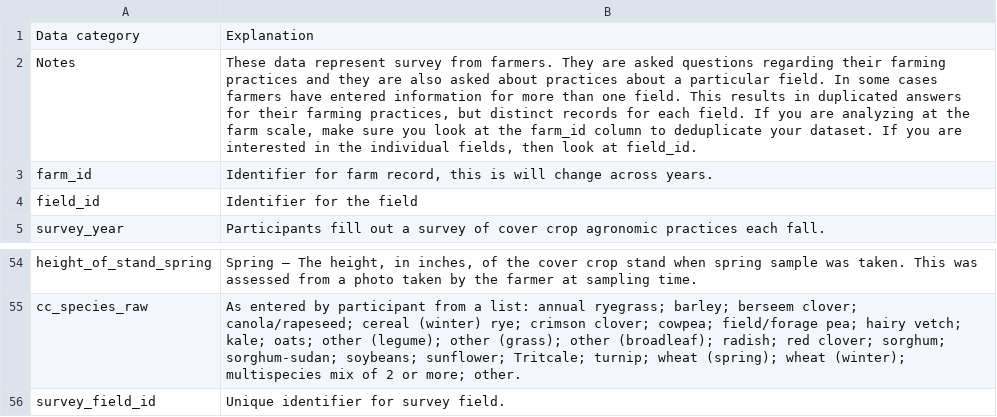
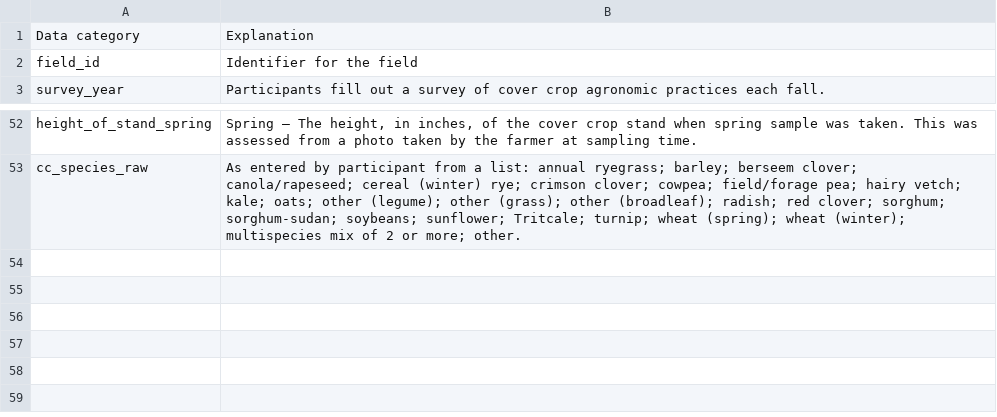
Before and after one commit to Dave-Evans/exploring_soils, a CSV file: data/cover_crop_data_export_wmetadata.csv, drawn as a sheet; only a part is shown, gaps mark what is left out.

Commit message:
deleting unnecessary fields from metadata doc and note

```diff
--- a/data/cover_crop_data_export_wmetadata.csv
+++ b/data/cover_crop_data_export_wmetadata.csv
@@ -1,4 +1,2 @@
 Data category	Explanation
-Notes	These data represent survey from farmers. They are asked questions regarding their farming practices and they are also asked about practices about a particular field. In some cases  farmers have entered information for more than one field. This results in duplicated answers for their farming practices, but distinct records for each field.  If you are analyzing at the farm scale, make sure you look at the farm_id column to deduplicate your dataset. If you are interested in the individual fields, then look at field_id.
-farm_id	Identifier for farm record, this is will change across years.
 field_id	Identifier for the field
@@ -55,2 +53 @@ height_of_stand_spring	Spring – The height, in inches, of the cover crop stand
 cc_species_raw	As entered by participant from a list: annual ryegrass; barley; berseem clover; canola/rapeseed; cereal (winter) rye; crimson clover; cowpea; field/forage pea; hairy vetch; kale; oats; other (legume); other (grass); other (broadleaf); radish; red clover; sorghum; sorghum-sudan; soybeans; sunflower; Tritcale; turnip; wheat (spring); wheat (winter); multispecies mix of 2 or more; other.
-survey_field_id	Unique identifier for survey field.
```
